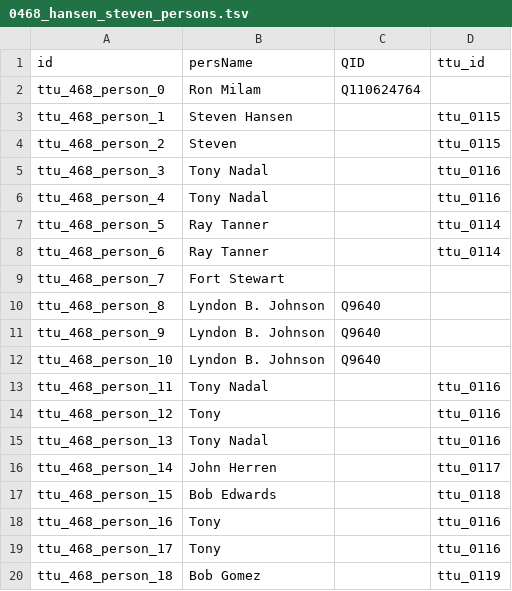
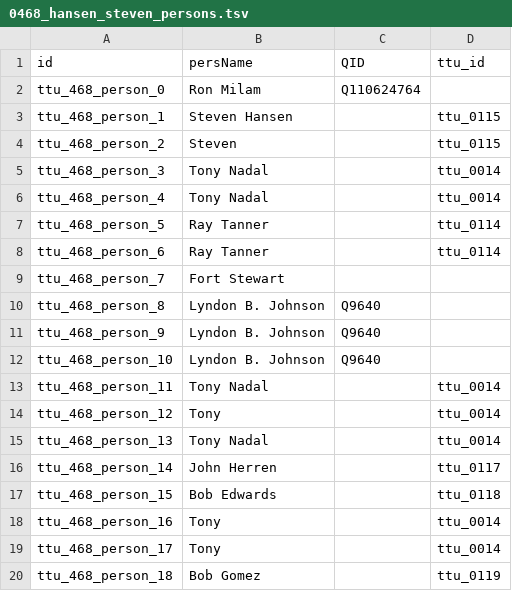
Before and after one commit to Dartmouth-Digital-History-Initiative/VNCA-Encoding, a TSV file: tsv/0468_hansen_steven_persons.tsv, drawn as a sheet.

Commit message:
changes to hansen_s person

```diff
--- a/tsv/0468_hansen_steven_persons.tsv
+++ b/tsv/0468_hansen_steven_persons.tsv
@@ -4,4 +4,4 @@ ttu_468_person_1	Steven Hansen		ttu_0115
 ttu_468_person_2	Steven		ttu_0115
-ttu_468_person_3	Tony Nadal		ttu_0116
-ttu_468_person_4	Tony Nadal		ttu_0116
+ttu_468_person_3	Tony Nadal		ttu_0014
+ttu_468_person_4	Tony Nadal		ttu_0014
 ttu_468_person_5	Ray Tanner		ttu_0114
@@ -12,9 +12,9 @@ ttu_468_person_9	Lyndon B. Johnson	Q9640
 ttu_468_person_10	Lyndon B. Johnson	Q9640	
-ttu_468_person_11	Tony Nadal		ttu_0116
-ttu_468_person_12	Tony		ttu_0116
-ttu_468_person_13	Tony Nadal		ttu_0116
+ttu_468_person_11	Tony Nadal		ttu_0014
+ttu_468_person_12	Tony		ttu_0014
+ttu_468_person_13	Tony Nadal		ttu_0014
 ttu_468_person_14	John Herren		ttu_0117
 ttu_468_person_15	Bob Edwards		ttu_0118
-ttu_468_person_16	Tony		ttu_0116
-ttu_468_person_17	Tony		ttu_0116
+ttu_468_person_16	Tony		ttu_0014
+ttu_468_person_17	Tony		ttu_0014
 ttu_468_person_18	Bob Gomez		ttu_0119
```
